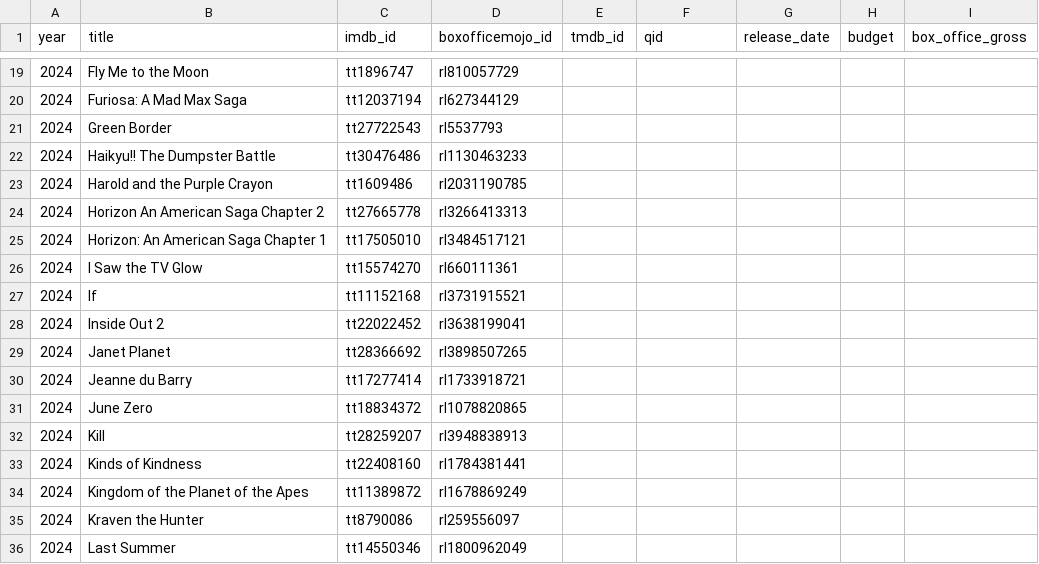
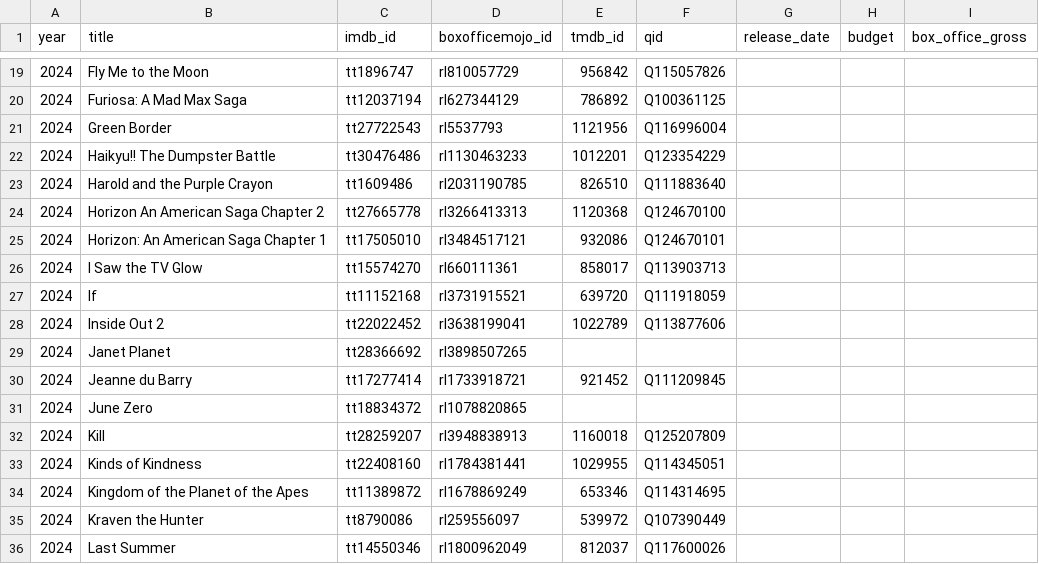
Before and after one commit to josh/summer-movie-wager-data, a CSV file: movies.csv, drawn as a sheet; only a part is shown, gaps mark what is left out; the diff covers the shown part only.

```diff
--- a/movies.csv
+++ b/movies.csv
@@ -19,18 +19,18 @@ year,title,imdb_id,boxofficemojo_id,tmdb_id,qid,release_date,budget,box_office_g
-2024,Fly Me to the Moon,tt1896747,rl810057729,,,,,
-2024,Furiosa: A Mad Max Saga,tt12037194,rl627344129,,,,,
-2024,Green Border,tt27722543,rl5537793,,,,,
-2024,Haikyu!! The Dumpster Battle,tt30476486,rl1130463233,,,,,
-2024,Harold and the Purple Crayon,tt1609486,rl2031190785,,,,,
-2024,Horizon An American Saga Chapter 2,tt27665778,rl3266413313,,,,,
-2024,Horizon: An American Saga Chapter 1,tt17505010,rl3484517121,,,,,
-2024,I Saw the TV Glow,tt15574270,rl660111361,,,,,
-2024,If,tt11152168,rl3731915521,,,,,
-2024,Inside Out 2,tt22022452,rl3638199041,,,,,
+2024,Fly Me to the Moon,tt1896747,rl810057729,956842,Q115057826,,,
+2024,Furiosa: A Mad Max Saga,tt12037194,rl627344129,786892,Q100361125,,,
+2024,Green Border,tt27722543,rl5537793,1121956,Q116996004,,,
+2024,Haikyu!! The Dumpster Battle,tt30476486,rl1130463233,1012201,Q123354229,,,
+2024,Harold and the Purple Crayon,tt1609486,rl2031190785,826510,Q111883640,,,
+2024,Horizon An American Saga Chapter 2,tt27665778,rl3266413313,1120368,Q124670100,,,
+2024,Horizon: An American Saga Chapter 1,tt17505010,rl3484517121,932086,Q124670101,,,
+2024,I Saw the TV Glow,tt15574270,rl660111361,858017,Q113903713,,,
+2024,If,tt11152168,rl3731915521,639720,Q111918059,,,
+2024,Inside Out 2,tt22022452,rl3638199041,1022789,Q113877606,,,
 2024,Janet Planet,tt28366692,rl3898507265,,,,,
-2024,Jeanne du Barry,tt17277414,rl1733918721,,,,,
+2024,Jeanne du Barry,tt17277414,rl1733918721,921452,Q111209845,,,
 2024,June Zero,tt18834372,rl1078820865,,,,,
-2024,Kill,tt28259207,rl3948838913,,,,,
-2024,Kinds of Kindness,tt22408160,rl1784381441,,,,,
-2024,Kingdom of the Planet of the Apes,tt11389872,rl1678869249,,,,,
-2024,Kraven the Hunter,tt8790086,rl259556097,,,,,
-2024,Last Summer,tt14550346,rl1800962049,,,,,
+2024,Kill,tt28259207,rl3948838913,1160018,Q125207809,,,
+2024,Kinds of Kindness,tt22408160,rl1784381441,1029955,Q114345051,,,
+2024,Kingdom of the Planet of the Apes,tt11389872,rl1678869249,653346,Q114314695,,,
+2024,Kraven the Hunter,tt8790086,rl259556097,539972,Q107390449,,,
+2024,Last Summer,tt14550346,rl1800962049,812037,Q117600026,,,
```
Also changed, not shown: 80 edited cells elsewhere in this file.
